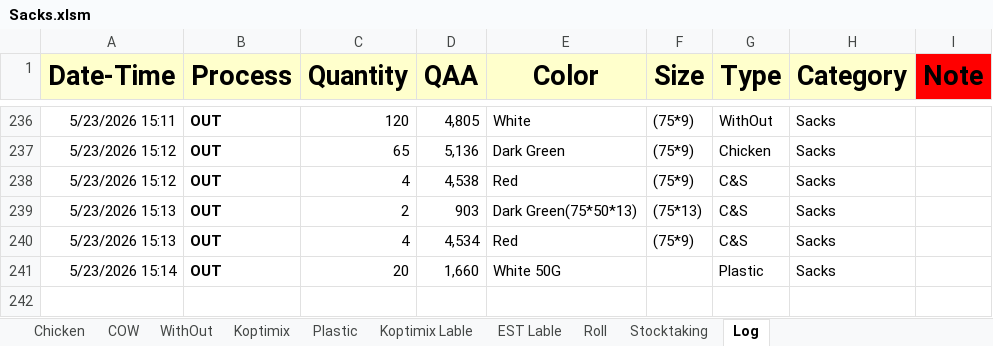
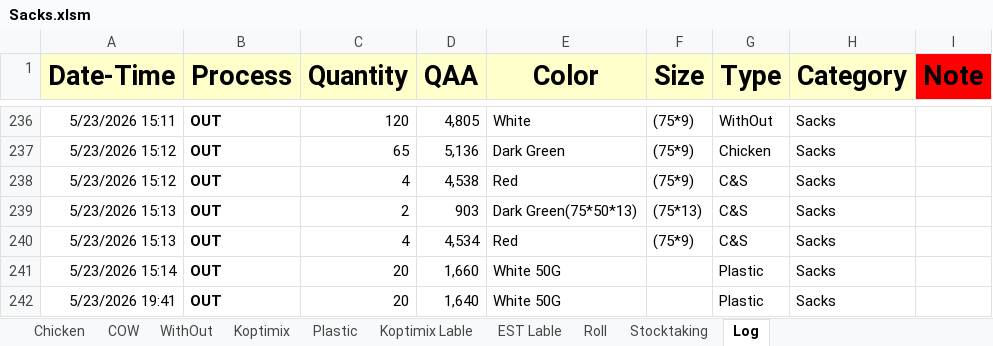
Before and after one commit to Hamzakafeh/est-ims, an Excel workbook: zones/zone3/2026/05-May/Sacks.xlsm, sheet Log, drawn as a sheet; only a part is shown, gaps mark what is left out; values as stored, in another font and other column widths than the file's, no borders; conditional formats not drawn; the diff names each change by its address in the sheet, - before the commit and + after, or states it on an @@ line.

Commit message:
update

```diff
--- a/zones/zone3/2026/05-May/Sacks.xlsm (sheet Log)
+++ b/zones/zone3/2026/05-May/Sacks.xlsm (sheet Log)
+row 242: 5/23/2026 19:41 | OUT | 20 | 1,640 | White 50G |  | Plastic | Sacks
```
Also changed, not shown: sheet Plastic, sheet Stocktaking.
